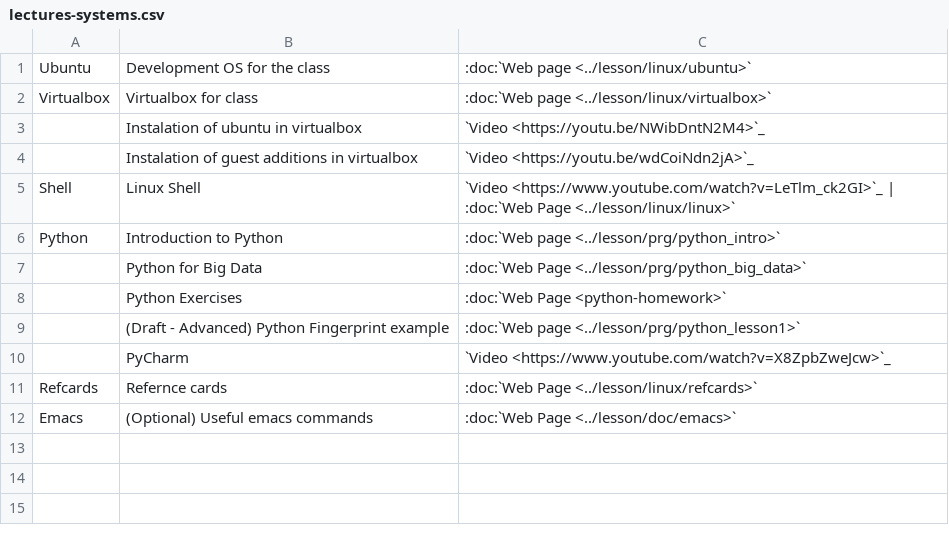
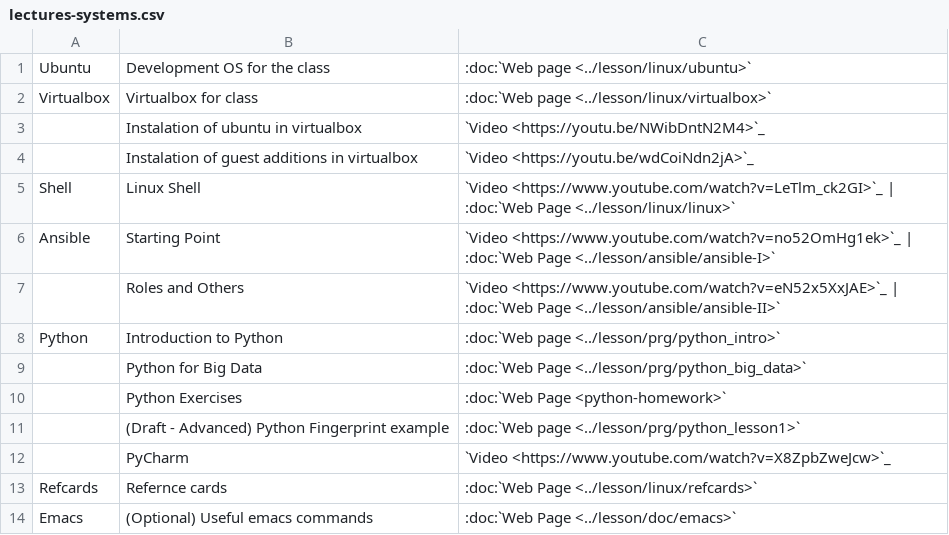
Before and after one commit to cloudmesh/classes, a CSV file: docs/source/i524/lectures-systems.csv, drawn as a sheet; the diff names each change by its address in the sheet, - before the commit and + after, or states it on an @@ line.

Commit message:
new:dev: added first two Ansible videos 10-15 mins each

```diff
--- a/docs/source/i524/lectures-systems.csv
+++ b/docs/source/i524/lectures-systems.csv
+row 6: Ansible | Starting Point | `Video <https://www.youtube.com/watch?v=no52OmHg1ek>`_ | :doc:`Web Page <../lesson/ansible/ansible-I>`
+row 7:  | Roles and Others | `Video <https://www.youtube.com/watch?v=eN52x5XxJAE>`_ | :doc:`Web Page <../lesson/ansible/ansible-II>`
```
